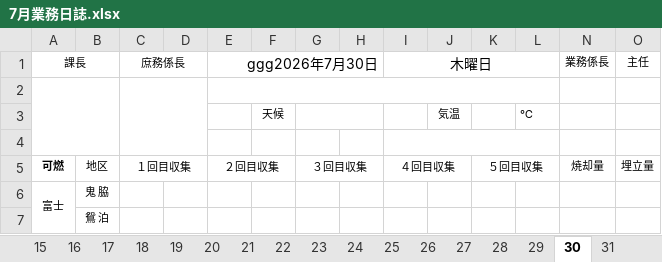
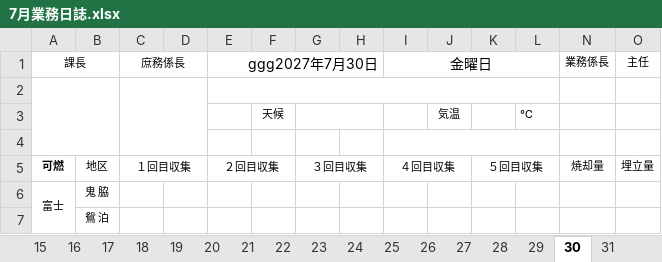
Before and after one commit to LayHirosaki/Off_NipoGepo, an Excel workbook: (枠)令和◯年度/7月業務日誌.xlsx, sheet 30, drawn as a sheet; only a part is shown; values as stored, in another font and other column widths than the file's, no borders; conditional formats not drawn; the diff names each change by its address in the sheet, - before the commit and + after, or states it on an @@ line.

```diff
--- a/(枠)令和◯年度/7月業務日誌.xlsx (sheet 30)
+++ b/(枠)令和◯年度/7月業務日誌.xlsx (sheet 30)
-E1: ggg2026年7月30日
+E1: ggg2027年7月30日
-I1: 木曜日
+I1: 金曜日
```
Also changed, not shown: sheet 祝日リスト, sheet 表紙, sheet 31, sheet 16, sheet 17, sheet 18, 26 more sheets, other sheet tabs, formulas that keep their value, (枠)令和◯年度/5月業務日誌.xlsx, (枠)令和◯年度/6月業務日誌.xlsx.
